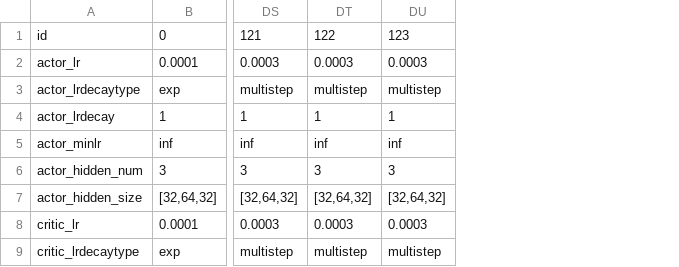
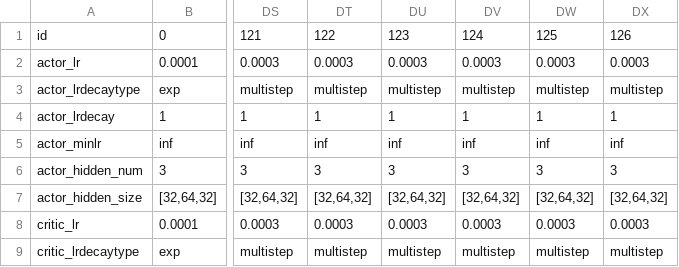
Before and after one commit to hyunseoky9/Hatchery-operation-2, a CSV file: hyperparamsets/Hatchery3.x TD3bests.csv, drawn as a sheet; only a part is shown, gaps mark what is left out; the diff names each change by its address in the sheet, - before the commit and + after, or states it on an @@ line.

Commit message:
1242526

```diff
--- a/hyperparamsets/Hatchery3.x TD3bests.csv
+++ b/hyperparamsets/Hatchery3.x TD3bests.csv
+column DV, rows 1-9: 124 | 0.0003 | multistep | 1 | inf | 3 | [32,64,32] | 0.0003 | multistep
+column DW, rows 1-9: 125 | 0.0003 | multistep | 1 | inf | 3 | [32,64,32] | 0.0003 | multistep
+column DX, rows 1-9: 126 | 0.0003 | multistep | 1 | inf | 3 | [32,64,32] | 0.0003 | multistep
```
